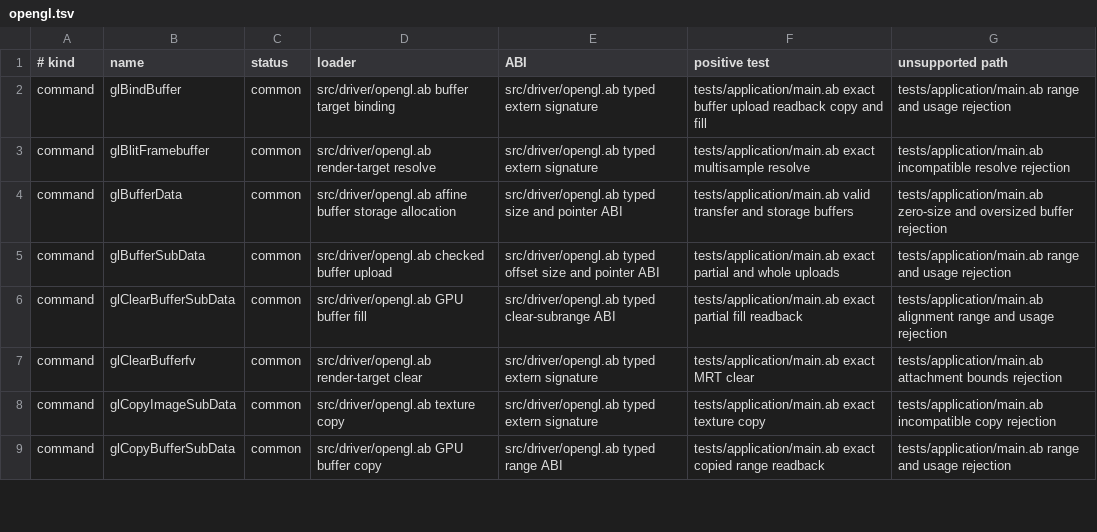
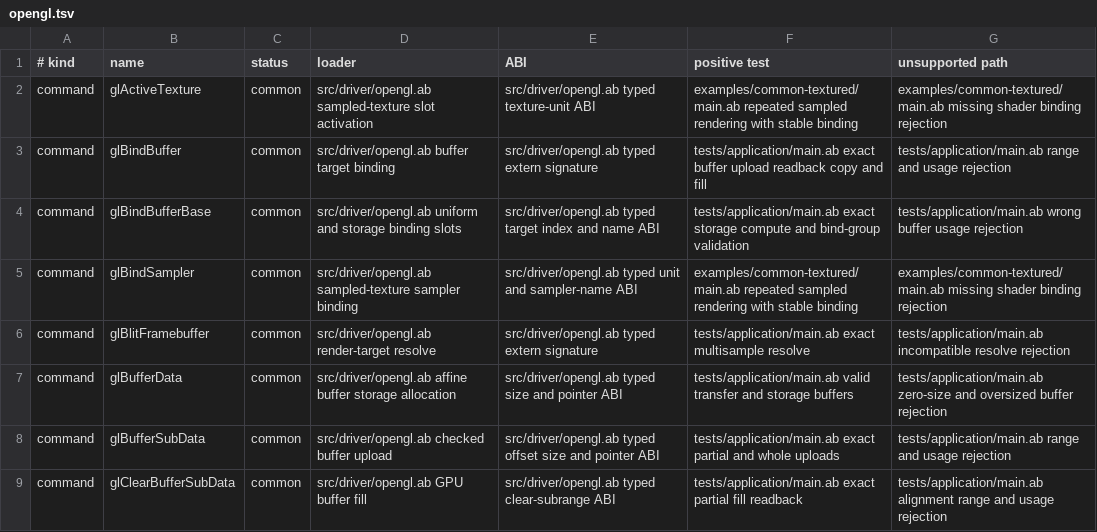
Before and after one commit to AndreBaltazar8/abla-graphics, a TSV file: registry/audit/opengl.tsv, drawn as a sheet; only a part is shown; the shorter side is filled out with more unchanged rows.

```diff
--- a/registry/audit/opengl.tsv
+++ b/registry/audit/opengl.tsv
@@ -1,3 +1,6 @@
 # kind	name	status	loader	ABI	positive test	unsupported path
+command	glActiveTexture	common	src/driver/opengl.ab sampled-texture slot activation	src/driver/opengl.ab typed texture-unit ABI	examples/common-textured/main.ab repeated sampled rendering with stable binding	examples/common-textured/main.ab missing shader binding rejection
 command	glBindBuffer	common	src/driver/opengl.ab buffer target binding	src/driver/opengl.ab typed extern signature	tests/application/main.ab exact buffer upload readback copy and fill	tests/application/main.ab range and usage rejection
+command	glBindBufferBase	common	src/driver/opengl.ab uniform and storage binding slots	src/driver/opengl.ab typed target index and name ABI	tests/application/main.ab exact storage compute and bind-group validation	tests/application/main.ab wrong buffer usage rejection
+command	glBindSampler	common	src/driver/opengl.ab sampled-texture sampler binding	src/driver/opengl.ab typed unit and sampler-name ABI	examples/common-textured/main.ab repeated sampled rendering with stable binding	examples/common-textured/main.ab missing shader binding rejection
 command	glBlitFramebuffer	common	src/driver/opengl.ab render-target resolve	src/driver/opengl.ab typed extern signature	tests/application/main.ab exact multisample resolve	tests/application/main.ab incompatible resolve rejection
```
Also changed, not shown: registry/audit/vulkan.tsv, 3 other files.
